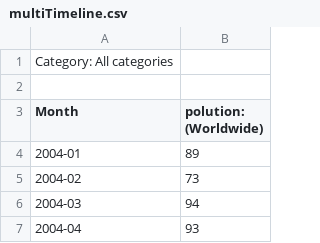
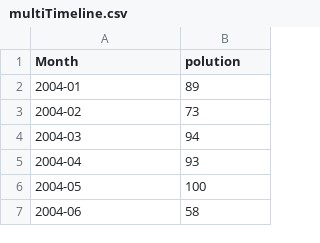
Before and after one commit to gtoban/AIinstitute, a CSV file: multiTimeline.csv, drawn as a sheet; only a part is shown; the shorter side is filled out with more unchanged rows.

Commit message:
Update multiTimeline.csv

```diff
--- a/multiTimeline.csv
+++ b/multiTimeline.csv
@@ -1,4 +1,2 @@
-Category: All categories
-
-Month,polution: (Worldwide)
+Month,polution
 2004-01,89
```
